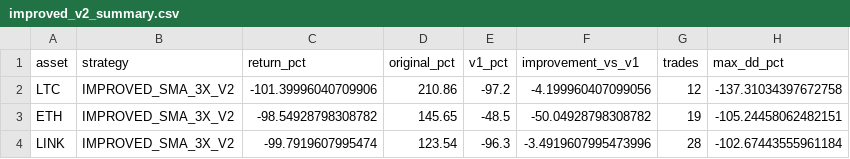
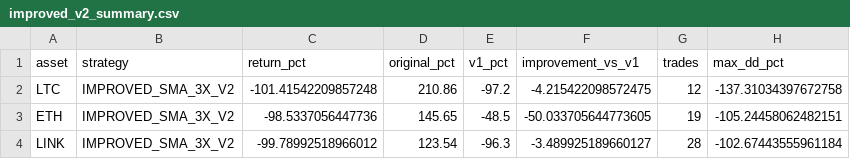
Before and after one commit to carygeo/simple_trader, a CSV file: backtest_results/improved_v2/improved_v2_summary.csv, drawn as a sheet.

Commit message:
Update backtest results - improved v2 filters underperform original

```diff
--- a/backtest_results/improved_v2/improved_v2_summary.csv
+++ b/backtest_results/improved_v2/improved_v2_summary.csv
@@ -1,4 +1,4 @@
 asset,strategy,return_pct,original_pct,v1_pct,improvement_vs_v1,trades,max_dd_pct
-LTC,IMPROVED_SMA_3X_V2,-101.39996040709906,210.86,-97.2,-4.199960407099056,12,-137.31034397672758
-ETH,IMPROVED_SMA_3X_V2,-98.54928798308782,145.65,-48.5,-50.04928798308782,19,-105.24458062482151
-LINK,IMPROVED_SMA_3X_V2,-99.7919607995474,123.54,-96.3,-3.4919607995473996,28,-102.67443555961184
+LTC,IMPROVED_SMA_3X_V2,-101.41542209857248,210.86,-97.2,-4.215422098572475,12,-137.31034397672758
+ETH,IMPROVED_SMA_3X_V2,-98.5337056447736,145.65,-48.5,-50.033705644773605,19,-105.24458062482151
+LINK,IMPROVED_SMA_3X_V2,-99.78992518966012,123.54,-96.3,-3.489925189660127,28,-102.67443555961184
```
Also changed, not shown: 47 other files.
